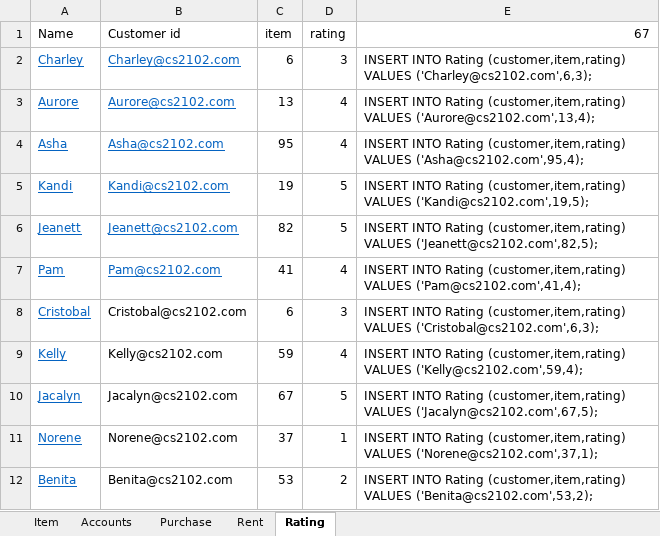
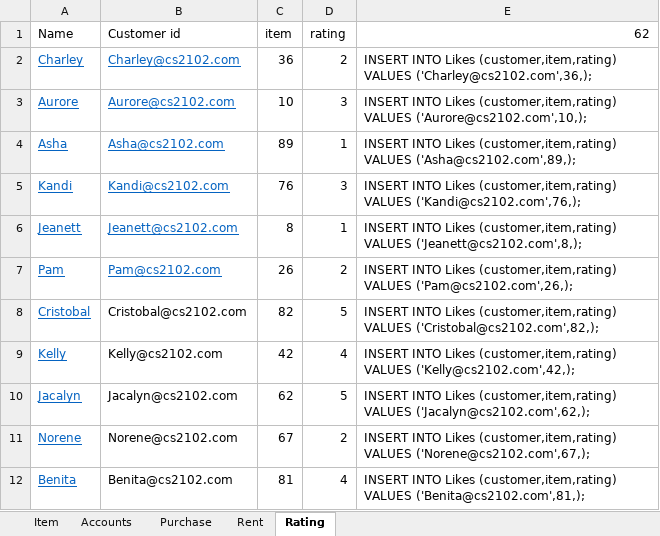
Before and after one commit to dxz1020/CS2102-Database, an Excel workbook: populate.xlsx, sheet Rating, drawn as a sheet; only a part is shown; values as stored, in another font and other column widths than the file's, no borders; the diff covers the shown part only; the diff names each change by its address in the sheet, - before the commit and + after, or states it on an @@ line.

Commit message:
Updated database for Likes.

```diff
--- a/populate.xlsx (sheet Rating)
+++ b/populate.xlsx (sheet Rating)
-E1: 67
+E1: 62
-C2 (item): 6
+C2 (item): 36
-D2 (rating): 3
+D2 (rating): 2
-E2 (62): INSERT INTO Rating (customer,item,rating) VALUES ('Charley@cs2102.com',6,3);
+E2 (62): INSERT INTO Likes (customer,item,rating) VALUES ('Charley@cs2102.com',36,);
-C3 (item): 13
+C3 (item): 10
-D3 (rating): 4
+D3 (rating): 3
-E3 (62): INSERT INTO Rating (customer,item,rating) VALUES ('Aurore@cs2102.com',13,4);
+E3 (62): INSERT INTO Likes (customer,item,rating) VALUES ('Aurore@cs2102.com',10,);
-C4 (item): 95
+C4 (item): 89
-D4 (rating): 4
+D4 (rating): 1
-E4 (62): INSERT INTO Rating (customer,item,rating) VALUES ('Asha@cs2102.com',95,4);
+E4 (62): INSERT INTO Likes (customer,item,rating) VALUES ('Asha@cs2102.com',89,);
-C5 (item): 19
+C5 (item): 76
-D5 (rating): 5
+D5 (rating): 3
-E5 (62): INSERT INTO Rating (customer,item,rating) VALUES ('Kandi@cs2102.com',19,5);
+E5 (62): INSERT INTO Likes (customer,item,rating) VALUES ('Kandi@cs2102.com',76,);
-C6 (item): 82
+C6 (item): 8
-D6 (rating): 5
+D6 (rating): 1
-E6 (62): INSERT INTO Rating (customer,item,rating) VALUES ('Jeanett@cs2102.com',82,5);
+E6 (62): INSERT INTO Likes (customer,item,rating) VALUES ('Jeanett@cs2102.com',8,);
-C7 (item): 41
+C7 (item): 26
-D7 (rating): 4
+D7 (rating): 2
-E7 (62): INSERT INTO Rating (customer,item,rating) VALUES ('Pam@cs2102.com',41,4);
+E7 (62): INSERT INTO Likes (customer,item,rating) VALUES ('Pam@cs2102.com',26,);
-C8 (item): 6
+C8 (item): 82
-D8 (rating): 3
+D8 (rating): 5
-E8 (62): INSERT INTO Rating (customer,item,rating) VALUES ('Cristobal@cs2102.com',6,3);
+E8 (62): INSERT INTO Likes (customer,item,rating) VALUES ('Cristobal@cs2102.com',82,);
-C9 (item): 59
+C9 (item): 42
-E9 (62): INSERT INTO Rating (customer,item,rating) VALUES ('Kelly@cs2102.com',59,4);
+E9 (62): INSERT INTO Likes (customer,item,rating) VALUES ('Kelly@cs2102.com',42,);
-C10 (item): 67
+C10 (item): 62
-E10 (62): INSERT INTO Rating (customer,item,rating) VALUES ('Jacalyn@cs2102.com',67,5);
+E10 (62): INSERT INTO Likes (customer,item,rating) VALUES ('Jacalyn@cs2102.com',62,);
-C11 (item): 37
+C11 (item): 67
-D11 (rating): 1
+D11 (rating): 2
-E11 (62): INSERT INTO Rating (customer,item,rating) VALUES ('Norene@cs2102.com',37,1);
+E11 (62): INSERT INTO Likes (customer,item,rating) VALUES ('Norene@cs2102.com',67,);
-C12 (item): 53
+C12 (item): 81
-D12 (rating): 2
+D12 (rating): 4
-E12 (62): INSERT INTO Rating (customer,item,rating) VALUES ('Benita@cs2102.com',53,2);
+E12 (62): INSERT INTO Likes (customer,item,rating) VALUES ('Benita@cs2102.com',81,);
```
Also changed, not shown: 242 edited cells elsewhere in this sheet, sheet Rent, sheet Item, sheet Purchase, formulas that keep their value, 1 other file.
